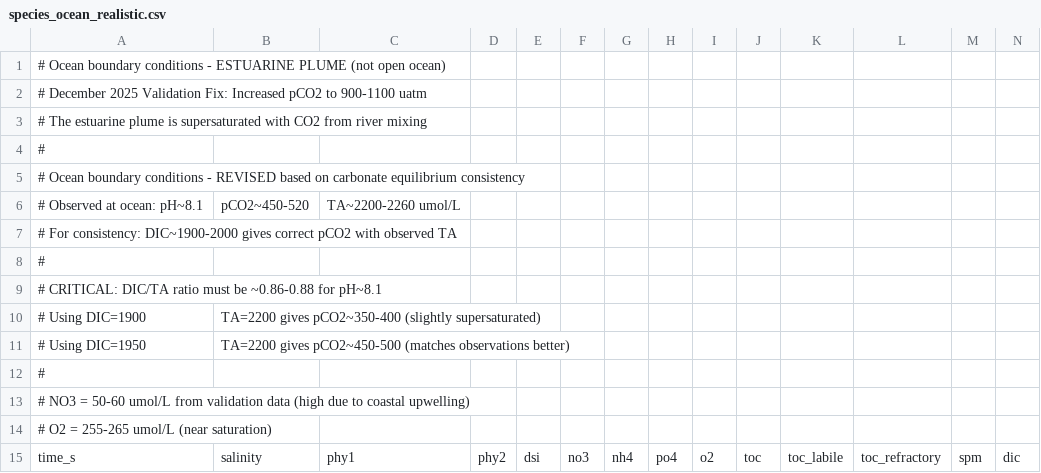
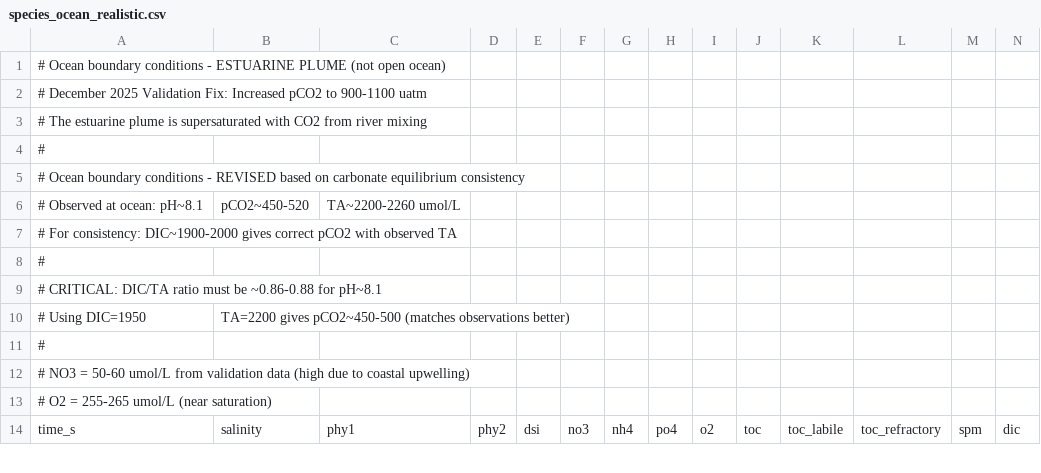
Before and after one commit to NguyenTruongAnLab/CGEM_network, a CSV file: INPUT/Cases/Mekong_Delta_Full/species_ocean_realistic.csv, drawn as a sheet; only a part is shown; rows hold the shown columns only; the diff names each change by its address in the sheet, - before the commit and + after, or states it on an @@ line.

Commit message:
feat(data): Update species ocean realistic and topology data for Mekong Delta
- Remove outdated comments and add new calibration guidance in species_ocean_realistic.csv.
- Introduce explicit convergence length (LC_m) in topology.csv for better model calibration.
- Adjust branch lengths and widths based on recent literature for improved accuracy in simulations.

fix(validation): Enhance comparison script to include tidal variation and time-averaged values

- Modify compare_with_validation.py to calculate and display tidal variation (mean ± std, min-max envelope).
- Update metrics calculations to provide a more honest assessment of model performance against validation data.

refactor(loads): Improve lateral loads generation script with verified geographic references

- Update generate_lateral_loads_v2.py to reflect accurate distances for major cities in the Mekong Delta.
- Ensure consistency in distance measurements from upstream junctions.

refactor(landuse): Streamline land use generation with dynamic branch lengths

- Refactor generate_synthetic_landuse.py to read branch lengths directly from topology.csv for flexibility.
- Update land use assignment rules to reflect geographic zones and population data accurately.

chore(setup): Change grid spacing to 1km for improved model resolution

- Update setup_mekong_simplified.py and related scripts to reflect the new grid cell size (DELXI=1000).

fix(hydrodynamics): Correct convergence length calculation in hydrodynamics module

- Modify InitializeBranchGeometry to use user-specified convergence length from topology file if provided.

```diff
--- a/INPUT/Cases/Mekong_Delta_Full/species_ocean_realistic.csv
+++ b/INPUT/Cases/Mekong_Delta_Full/species_ocean_realistic.csv
-row 10: # Using DIC=1900 | TA=2200 gives pCO2~350-400 (slightly supersaturated)
```
Also changed, not shown: INPUT/Cases/Mekong_Delta_Full/landuse_map.csv, INPUT/Cases/Mekong_Delta_Full/point_sources.csv, 11 other files.
